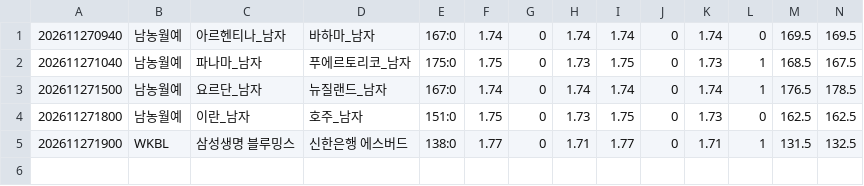
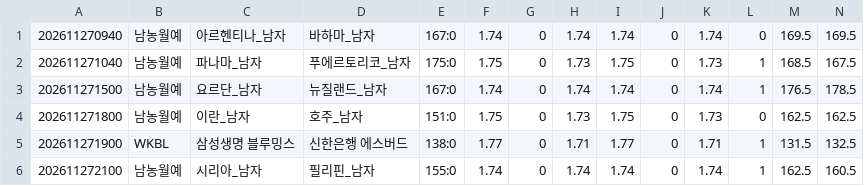
Before and after one commit to minhu8238/odds-lens, a CSV file: data/history_new/260141/atlas_basketball_ou_2.csv, drawn as a sheet; only a part is shown; rows hold the shown columns only; the diff names each change by its address in the sheet, - before the commit and + after, or states it on an @@ line.

```diff
--- a/data/history_new/260141/atlas_basketball_ou_2.csv
+++ b/data/history_new/260141/atlas_basketball_ou_2.csv
+row 6: 202611272100 | 남농월예 | 시리아_남자 | 필리핀_남자 | 155:0 | 1.74 | 0 | 1.74 | 1.74 | 0 | 1.74 | 1 | 162.5 | 160.5
```
Also changed, not shown: data/history_new/260141/atlas_basketball_handicap_2.csv, data/history_new/260141/basketball_handicap_2.csv, 5 other files.
